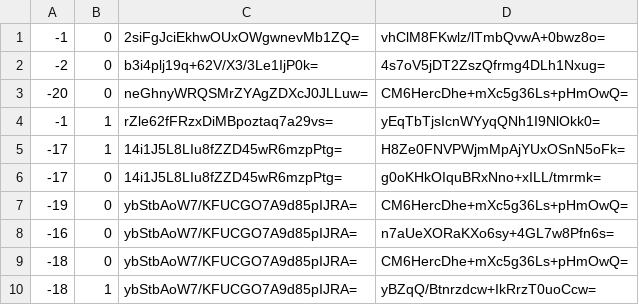
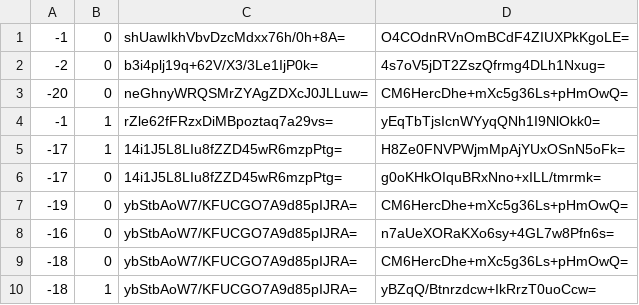
Before and after one commit to Brehtyn/brentyns.com-pipeline, a CSV file: unmined/tiles/zoom.-1/metadata/k.-1.0.csv, drawn as a sheet.

```diff
--- a/unmined/tiles/zoom.-1/metadata/k.-1.0.csv
+++ b/unmined/tiles/zoom.-1/metadata/k.-1.0.csv
@@ -1,2 +1,2 @@
--1,0,2siFgJciEkhwOUxOWgwnevMb1ZQ=,vhClM8FKwlz/lTmbQvwA+0bwz8o=
+-1,0,shUawIkhVbvDzcMdxx76h/0h+8A=,O4COdnRVnOmBCdF4ZIUXPkKgoLE=
 -2,0,b3i4plj19q+62V/X3/3Le1IjP0k=,4s7oV5jDT2ZszQfrmg4DLh1Nxug=
```
Also changed, not shown: unmined/tiles/zoom.-1/metadata/k.-1.-1.csv, unmined/tiles/zoom.-1/metadata/k.0.-1.csv, 38 other files.
